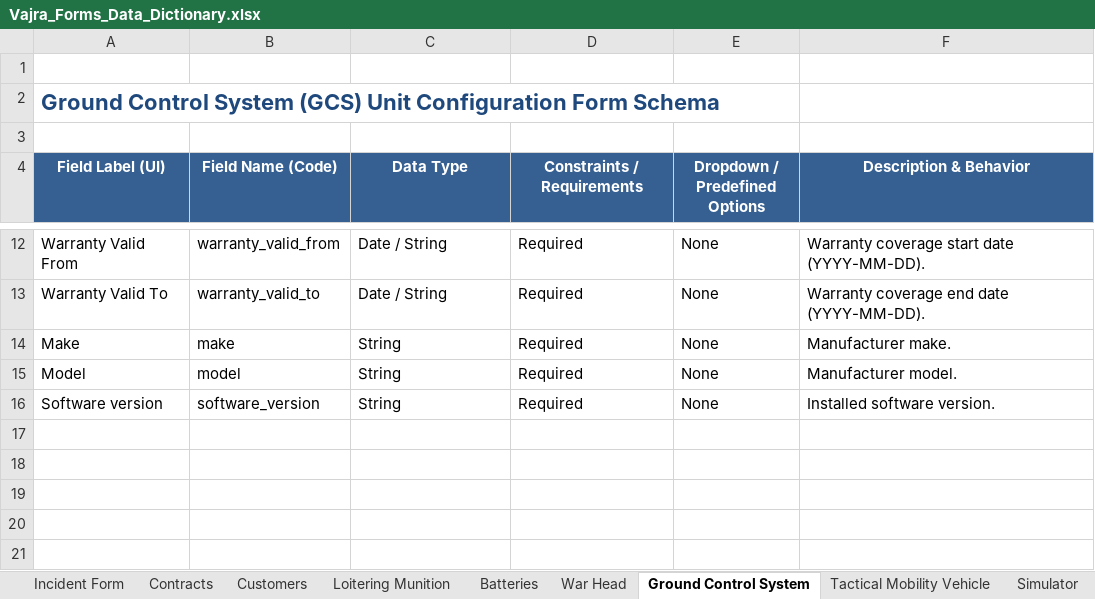
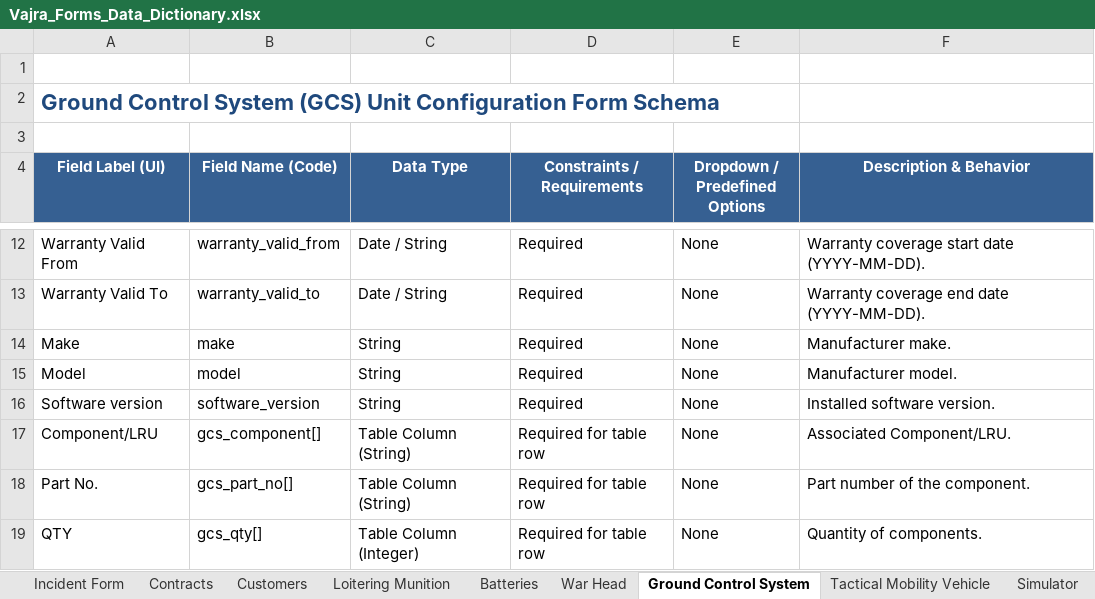
Before and after one commit to kksks85/vajra2, an Excel workbook: Vajra_Forms_Data_Dictionary.xlsx, sheet Ground Control System, drawn as a sheet; only a part is shown, gaps mark what is left out; values as stored, in another font and other column widths than the file's, no borders; the diff names each change by its address in the sheet, - before the commit and + after, or states it on an @@ line.

Commit message:
Added tables in LM,LRU,GCS

```diff
--- a/Vajra_Forms_Data_Dictionary.xlsx (sheet Ground Control System)
+++ b/Vajra_Forms_Data_Dictionary.xlsx (sheet Ground Control System)
+row 17: Component/LRU | gcs_component[] | Table Column (String) | Required for table row | None | Associated Component/LRU.
+row 18: Part No. | gcs_part_no[] | Table Column (String) | Required for table row | None | Part number of the component.
+row 19: QTY | gcs_qty[] | Table Column (Integer) | Required for table row | None | Quantity of components.
```
Also changed, not shown: sheet Simulator, sheet Loitering Munition, sheet LRU, 8 other files.
